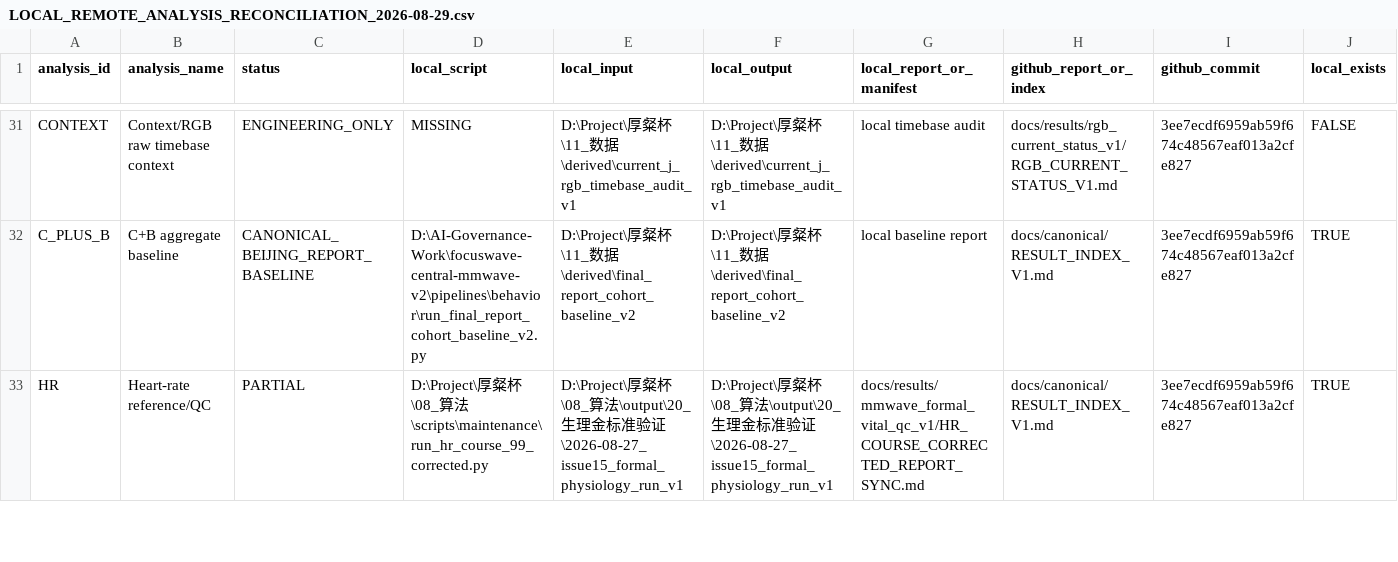
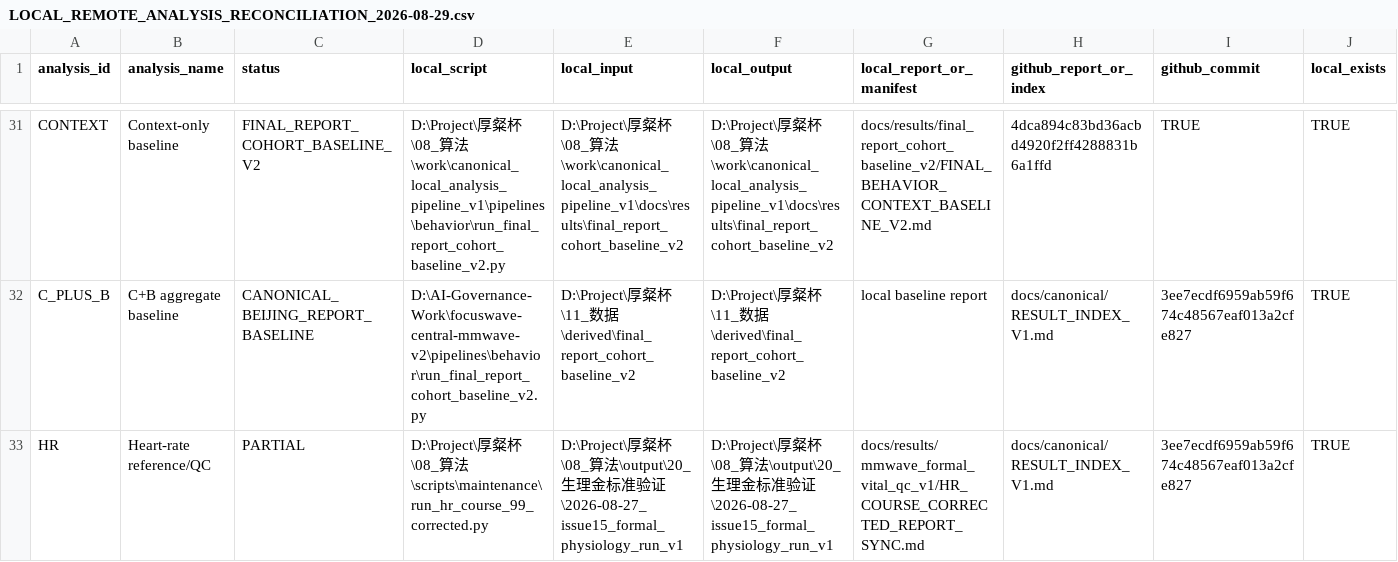
Before and after one commit to greenboo26/focuswave-multimodal-attention-analysis, a CSV file: docs/repository/LOCAL_REMOTE_ANALYSIS_RECONCILIATION_2026-08-29.csv, drawn as a sheet; only a part is shown, gaps mark what is left out; the diff covers the shown part only; the diff names each change by its address in the sheet, - before the commit and + after, or states it on an @@ line.

Commit message:
audit(analysis): close reconciliation gate
Reclassify stale and missing reconciliation entries using existing evidence. Match the completed context baseline, preserve C2C as superseded pending rerun, and separate planned work from producer-not-ready work. No scientific rerun or data mutation.

```diff
--- a/docs/repository/LOCAL_REMOTE_ANALYSIS_RECONCILIATION_2026-08-29.csv
+++ b/docs/repository/LOCAL_REMOTE_ANALYSIS_RECONCILIATION_2026-08-29.csv
-B31 (analysis_name): Context/RGB raw timebase context
+B31 (analysis_name): Context-only baseline
-C31 (status): ENGINEERING_ONLY
+C31 (status): FINAL_REPORT_COHORT_BASELINE_V2
-D31 (local_script): MISSING
+D31 (local_script): D:\Project\厚粲杯\08_算法\work\canonical_local_analysis_pipeline_v1\pipelines\behavior\run_final_report_cohort_baseline_v2.py
-E31 (local_input): …粲杯\11_数据\derived\current_j_rgb_timebase_audit_v1
+E31 (local_input): …粲杯\08_算法\work\canonical_local_analysis_pipeline_v1\docs\results\final_report_cohort_baseline_v2
-F31 (local_output): …粲杯\11_数据\derived\current_j_rgb_timebase_audit_v1
+F31 (local_output): …粲杯\08_算法\work\canonical_local_analysis_pipeline_v1\docs\results\final_report_cohort_baseline_v2
-G31 (local_report_or_manifest): local timebase audit
+G31 (local_report_or_manifest): docs/results/final_report_cohort_baseline_v2/FINAL_BEHAVIOR_CONTEXT_BASELINE_V2.md
-H31 (github_report_or_index): docs/results/rgb_current_status_v1/RGB_CURRENT_STATUS_V1.md
+H31 (github_report_or_index): 4dca894c83bd36acbd4920f2ff4288831b6a1ffd
-I31 (github_commit): 3ee7ecdf6959ab59f674c48567eaf013a2cfe827
+I31 (github_commit): TRUE
-J31 (local_exists): FALSE
+J31 (local_exists): TRUE
```
Also changed, not shown: 51 edited cells elsewhere in this file, 4 other files.
